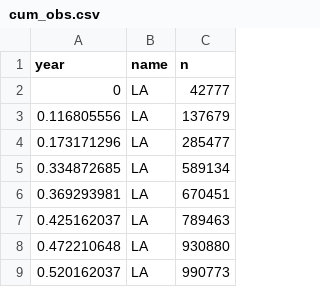
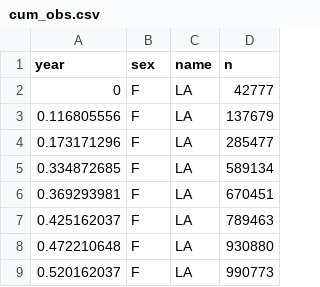
Before and after one commit to Hurricane-Hazard-and-Risk-Analysis/POHIDA, a CSV file: cum_obs.csv, drawn as a sheet; only a part is shown; the diff names each change by its address in the sheet, - before the commit and + after, or states it on an @@ line.

Commit message:
Add files via upload

```diff
--- a/cum_obs.csv
+++ b/cum_obs.csv
+column B (sex), rows 2-9: all F
```
